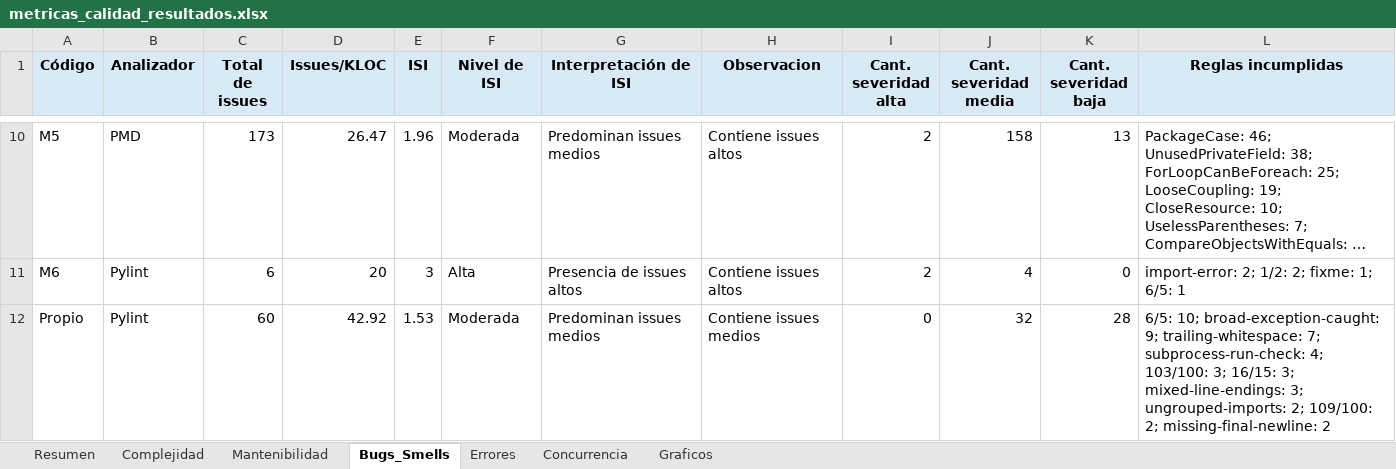
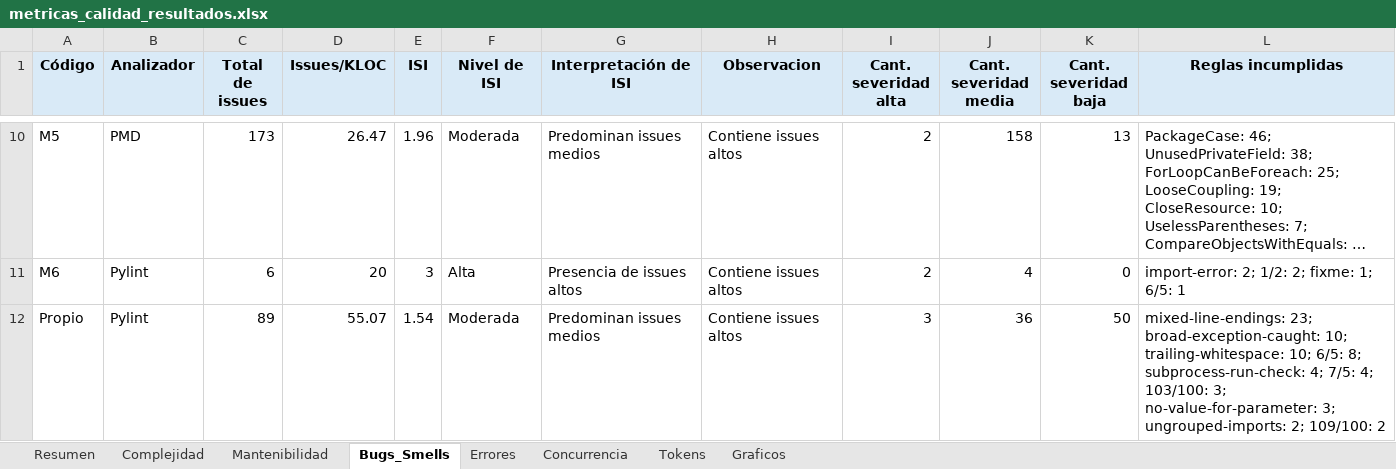
Before and after one commit to soa-pc-unlam/proyecto_code_ia, an Excel workbook: medidor de metricas/automatizacion_completa/metricas_calidad_resultados.xlsx, sheet Bugs_Smells, drawn as a sheet; only a part is shown, gaps mark what is left out; long unchanged cells end in …; values as stored, in another font and other column widths than the file's, no borders; the diff names each change by its address in the sheet, - before the commit and + after, or states it on an @@ line.

Commit message:
-se realizo el código para agregar las metricas de token el evaluador

```diff
--- a/medidor de metricas/automatizacion_completa/metricas_calidad_resultados.xlsx (sheet Bugs_Smells)
+++ b/medidor de metricas/automatizacion_completa/metricas_calidad_resultados.xlsx (sheet Bugs_Smells)
+sheet tab: Tokens
-C12 (Total de issues): 60
+C12 (Total de issues): 89
-D12 (Issues/KLOC): 42.92
+D12 (Issues/KLOC): 55.07
-E12 (ISI): 1.53
+E12 (ISI): 1.54
-H12 (Observacion): Contiene issues medios
+H12 (Observacion): Contiene issues altos
-I12 (Cant. severidad alta): 0
+I12 (Cant. severidad alta): 3
-J12 (Cant. severidad media): 32
+J12 (Cant. severidad media): 36
-K12 (Cant. severidad baja): 28
+K12 (Cant. severidad baja): 50
-L12 (Reglas incumplidas): 6/5: 10; broad-exception-caught: 9; trailing-whitespace: 7; subprocess-run-check: 4; 103/100: 3; 16/15: 3; mixed-line-endings: 3; ungrouped-imports: 2; 109/100: 2; missing-final-newline: 2
+L12 (Reglas incumplidas): mixed-line-endings: 23; broad-exception-caught: 10; trailing-whitespace: 10; 6/5: 8; subprocess-run-check: 4; 7/5: 4; 103/100: 3; no-value-for-parameter: 3; ungrouped-imports: 2; 109/100: 2
```
Also changed, not shown: sheet Resumen, sheet Errores, sheet Complejidad, sheet Mantenibilidad, charts or pictures, medidor de metricas/automatizacion_completa/datos_entrada/datos_entrada.xlsx, 11 other files.
